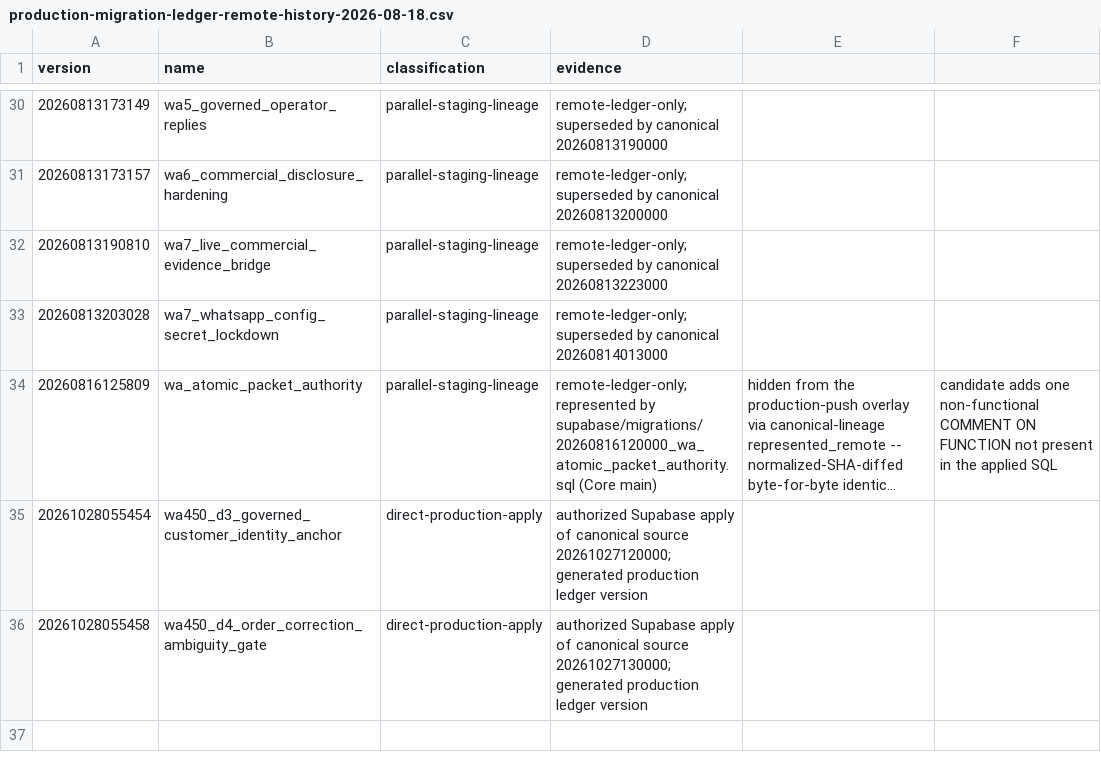
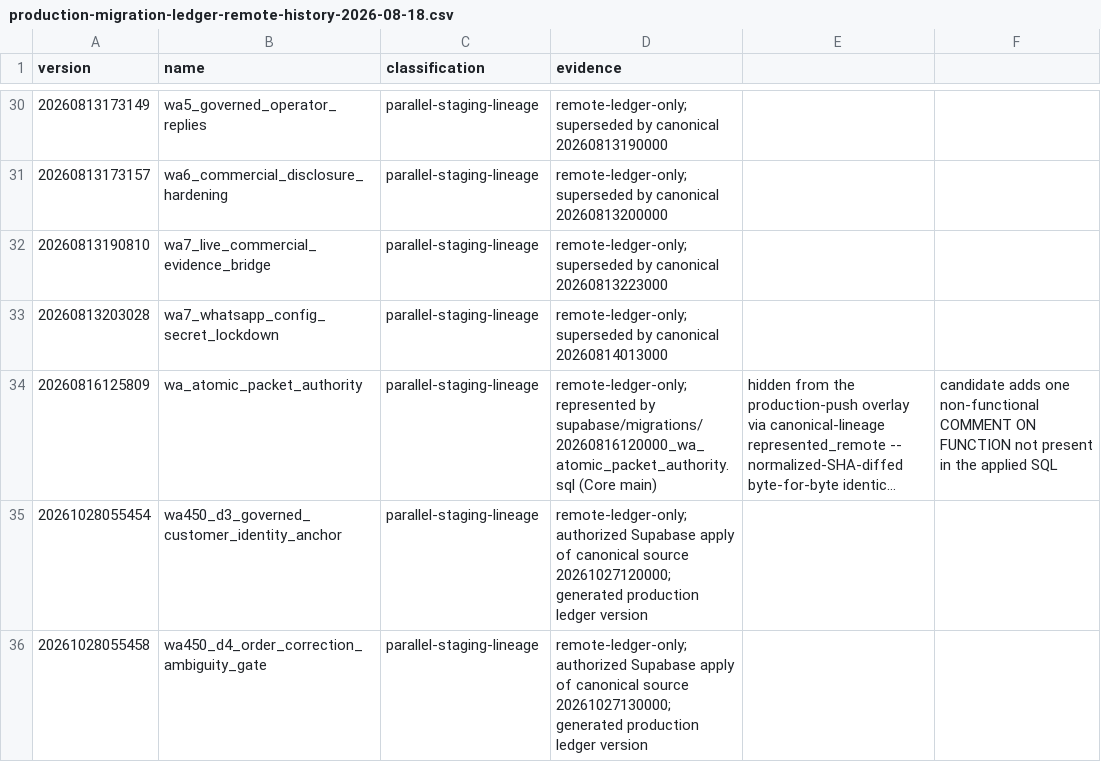
Before and after one commit to oasisbaklawa2006/oasis-supabase-core, a CSV file: docs/reconciliation/production-migration-ledger-remote-history-2026-08-18.csv, drawn as a sheet; only a part is shown, gaps mark what is left out; long unchanged cells end in …; the diff names each change by its address in the sheet, - before the commit and + after, or states it on an @@ line.

Commit message:
fix(wa450): update production overlay reconciliation counts

```diff
--- a/docs/reconciliation/production-migration-ledger-remote-history-2026-08-18.csv
+++ b/docs/reconciliation/production-migration-ledger-remote-history-2026-08-18.csv
-C35:C36 (classification): direct-production-apply
+C35:C36 (classification): parallel-staging-lineage
-D35 (evidence): authorized Supabase…
+D35 (evidence): remote-ledger-only; authorized Supabase…
-D36 (evidence): authorized Supabase…
+D36 (evidence): remote-ledger-only; authorized Supabase…
```
